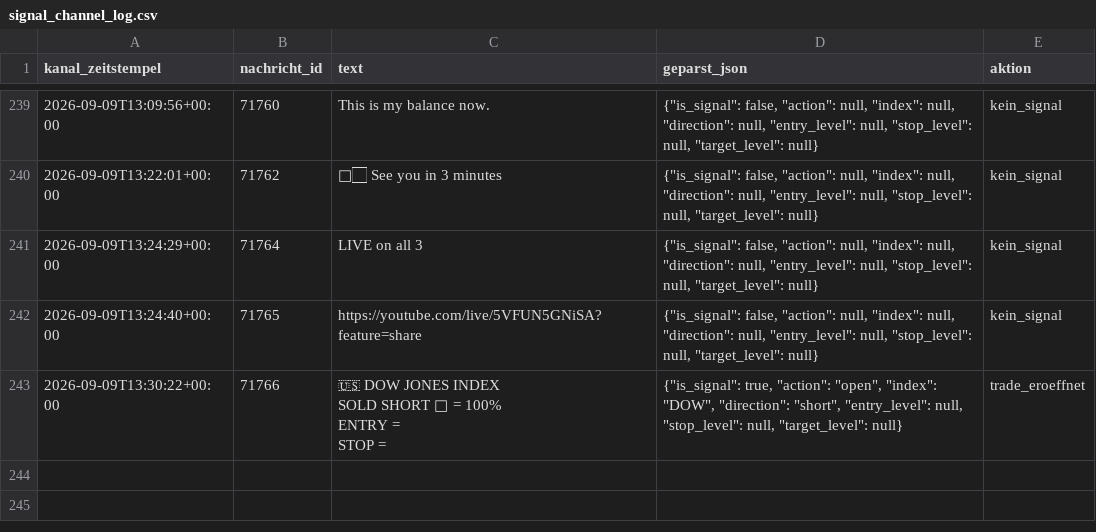
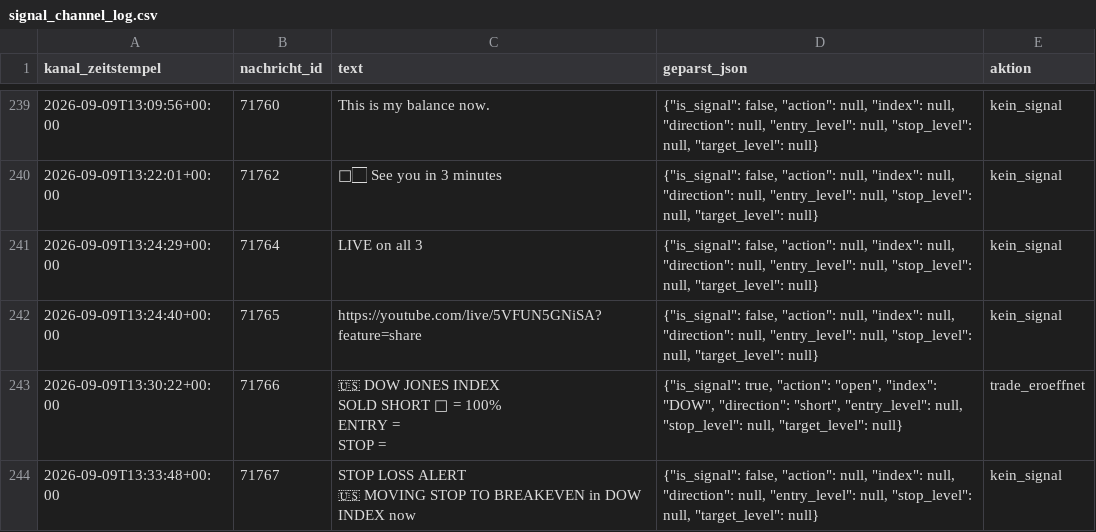
Before and after one commit to JonathanSube/trading-bot, a CSV file: signal_channel_log.csv, drawn as a sheet; only a part is shown, gaps mark what is left out; ↵ is a line break in a cell; the diff names each change by its address in the sheet, - before the commit and + after, or states it on an @@ line.

```diff
--- a/signal_channel_log.csv
+++ b/signal_channel_log.csv
+row 244: 2026-09-09T13:33:48+00:00 | 71767 | STOP LOSS ALERT ↵ 🇺🇸 MOVING STOP TO BREAKEVEN in DOW INDEX now | {"is_signal": false, "action": null, "index": null, "direction": null, "entry_level": null, "stop_level": null, "target_level": null} | kein_signal
```
Also changed, not shown: 1 other file.
